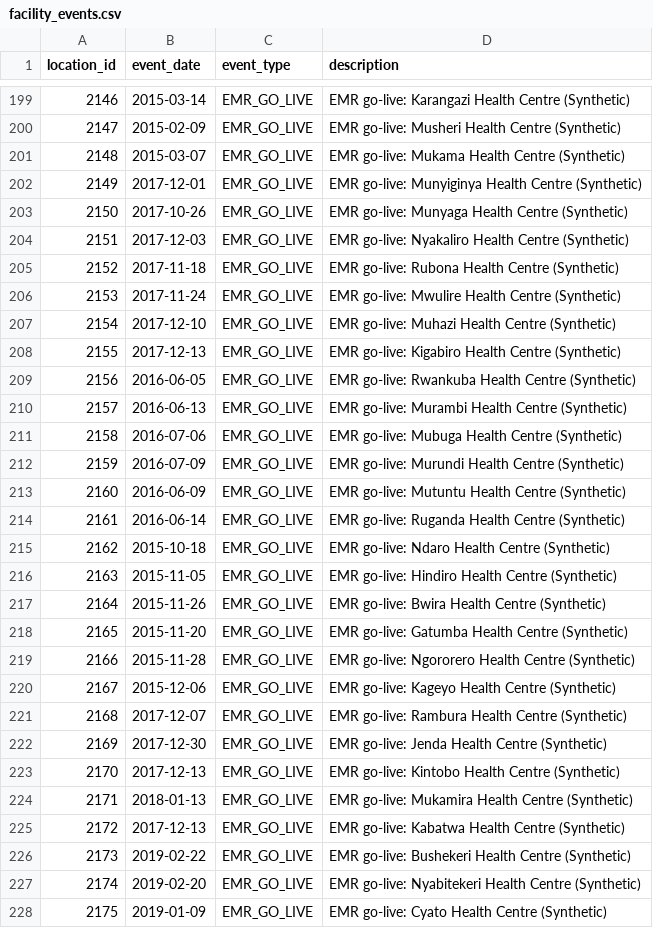
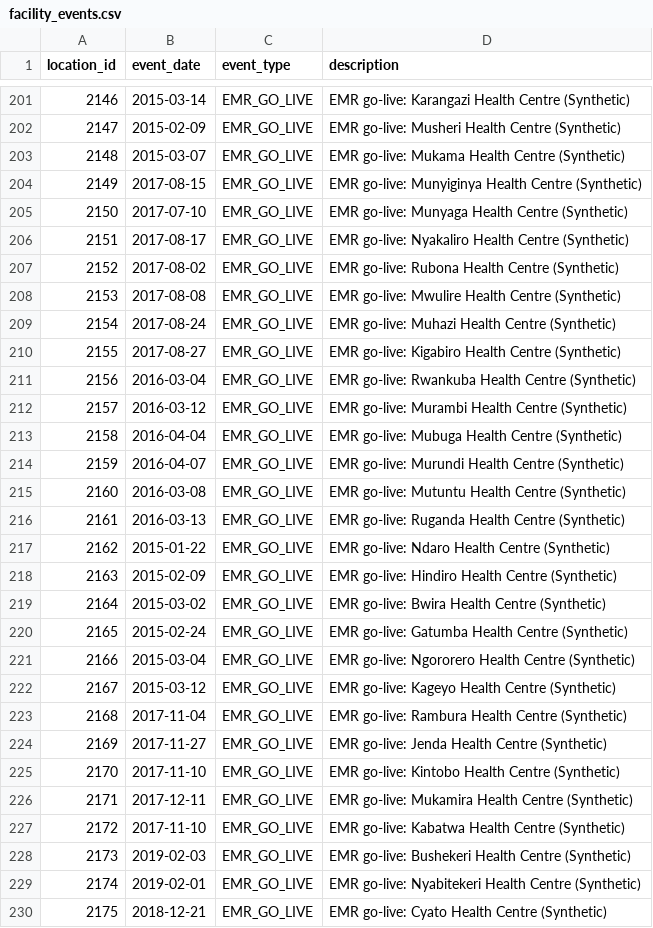
Before and after one commit to Aurumdev952/claude-hackathon, a CSV file: data/reference/facility_events.csv, drawn as a sheet; only a part is shown, gaps mark what is left out; the diff covers the shown part only.

```diff
--- a/data/reference/facility_events.csv
+++ b/data/reference/facility_events.csv
@@ -201,28 +203,28 @@ location_id,event_date,event_type,description
 2148,2015-03-07,EMR_GO_LIVE,EMR go-live: Mukama Health Centre (Synthetic)
-2149,2017-12-01,EMR_GO_LIVE,EMR go-live: Munyiginya Health Centre (Synthetic)
-2150,2017-10-26,EMR_GO_LIVE,EMR go-live: Munyaga Health Centre (Synthetic)
-2151,2017-12-03,EMR_GO_LIVE,EMR go-live: Nyakaliro Health Centre (Synthetic)
-2152,2017-11-18,EMR_GO_LIVE,EMR go-live: Rubona Health Centre (Synthetic)
-2153,2017-11-24,EMR_GO_LIVE,EMR go-live: Mwulire Health Centre (Synthetic)
-2154,2017-12-10,EMR_GO_LIVE,EMR go-live: Muhazi Health Centre (Synthetic)
-2155,2017-12-13,EMR_GO_LIVE,EMR go-live: Kigabiro Health Centre (Synthetic)
-2156,2016-06-05,EMR_GO_LIVE,EMR go-live: Rwankuba Health Centre (Synthetic)
-2157,2016-06-13,EMR_GO_LIVE,EMR go-live: Murambi Health Centre (Synthetic)
-2158,2016-07-06,EMR_GO_LIVE,EMR go-live: Mubuga Health Centre (Synthetic)
-2159,2016-07-09,EMR_GO_LIVE,EMR go-live: Murundi Health Centre (Synthetic)
-2160,2016-06-09,EMR_GO_LIVE,EMR go-live: Mutuntu Health Centre (Synthetic)
-2161,2016-06-14,EMR_GO_LIVE,EMR go-live: Ruganda Health Centre (Synthetic)
-2162,2015-10-18,EMR_GO_LIVE,EMR go-live: Ndaro Health Centre (Synthetic)
-2163,2015-11-05,EMR_GO_LIVE,EMR go-live: Hindiro Health Centre (Synthetic)
-2164,2015-11-26,EMR_GO_LIVE,EMR go-live: Bwira Health Centre (Synthetic)
-2165,2015-11-20,EMR_GO_LIVE,EMR go-live: Gatumba Health Centre (Synthetic)
-2166,2015-11-28,EMR_GO_LIVE,EMR go-live: Ngororero Health Centre (Synthetic)
-2167,2015-12-06,EMR_GO_LIVE,EMR go-live: Kageyo Health Centre (Synthetic)
-2168,2017-12-07,EMR_GO_LIVE,EMR go-live: Rambura Health Centre (Synthetic)
-2169,2017-12-30,EMR_GO_LIVE,EMR go-live: Jenda Health Centre (Synthetic)
-2170,2017-12-13,EMR_GO_LIVE,EMR go-live: Kintobo Health Centre (Synthetic)
-2171,2018-01-13,EMR_GO_LIVE,EMR go-live: Mukamira Health Centre (Synthetic)
-2172,2017-12-13,EMR_GO_LIVE,EMR go-live: Kabatwa Health Centre (Synthetic)
-2173,2019-02-22,EMR_GO_LIVE,EMR go-live: Bushekeri Health Centre (Synthetic)
-2174,2019-02-20,EMR_GO_LIVE,EMR go-live: Nyabitekeri Health Centre (Synthetic)
-2175,2019-01-09,EMR_GO_LIVE,EMR go-live: Cyato Health Centre (Synthetic)
+2149,2017-08-15,EMR_GO_LIVE,EMR go-live: Munyiginya Health Centre (Synthetic)
+2150,2017-07-10,EMR_GO_LIVE,EMR go-live: Munyaga Health Centre (Synthetic)
+2151,2017-08-17,EMR_GO_LIVE,EMR go-live: Nyakaliro Health Centre (Synthetic)
+2152,2017-08-02,EMR_GO_LIVE,EMR go-live: Rubona Health Centre (Synthetic)
+2153,2017-08-08,EMR_GO_LIVE,EMR go-live: Mwulire Health Centre (Synthetic)
+2154,2017-08-24,EMR_GO_LIVE,EMR go-live: Muhazi Health Centre (Synthetic)
+2155,2017-08-27,EMR_GO_LIVE,EMR go-live: Kigabiro Health Centre (Synthetic)
+2156,2016-03-04,EMR_GO_LIVE,EMR go-live: Rwankuba Health Centre (Synthetic)
+2157,2016-03-12,EMR_GO_LIVE,EMR go-live: Murambi Health Centre (Synthetic)
+2158,2016-04-04,EMR_GO_LIVE,EMR go-live: Mubuga Health Centre (Synthetic)
+2159,2016-04-07,EMR_GO_LIVE,EMR go-live: Murundi Health Centre (Synthetic)
+2160,2016-03-08,EMR_GO_LIVE,EMR go-live: Mutuntu Health Centre (Synthetic)
+2161,2016-03-13,EMR_GO_LIVE,EMR go-live: Ruganda Health Centre (Synthetic)
+2162,2015-01-22,EMR_GO_LIVE,EMR go-live: Ndaro Health Centre (Synthetic)
+2163,2015-02-09,EMR_GO_LIVE,EMR go-live: Hindiro Health Centre (Synthetic)
+2164,2015-03-02,EMR_GO_LIVE,EMR go-live: Bwira Health Centre (Synthetic)
+2165,2015-02-24,EMR_GO_LIVE,EMR go-live: Gatumba Health Centre (Synthetic)
+2166,2015-03-04,EMR_GO_LIVE,EMR go-live: Ngororero Health Centre (Synthetic)
+2167,2015-03-12,EMR_GO_LIVE,EMR go-live: Kageyo Health Centre (Synthetic)
+2168,2017-11-04,EMR_GO_LIVE,EMR go-live: Rambura Health Centre (Synthetic)
+2169,2017-11-27,EMR_GO_LIVE,EMR go-live: Jenda Health Centre (Synthetic)
+2170,2017-11-10,EMR_GO_LIVE,EMR go-live: Kintobo Health Centre (Synthetic)
+2171,2017-12-11,EMR_GO_LIVE,EMR go-live: Mukamira Health Centre (Synthetic)
+2172,2017-11-10,EMR_GO_LIVE,EMR go-live: Kabatwa Health Centre (Synthetic)
+2173,2019-02-03,EMR_GO_LIVE,EMR go-live: Bushekeri Health Centre (Synthetic)
+2174,2019-02-01,EMR_GO_LIVE,EMR go-live: Nyabitekeri Health Centre (Synthetic)
+2175,2018-12-21,EMR_GO_LIVE,EMR go-live: Cyato Health Centre (Synthetic)
```
Also changed, not shown: 2 added rows and 163 edited cells elsewhere in this file, data/reference/facilities.csv, 11 other files.
